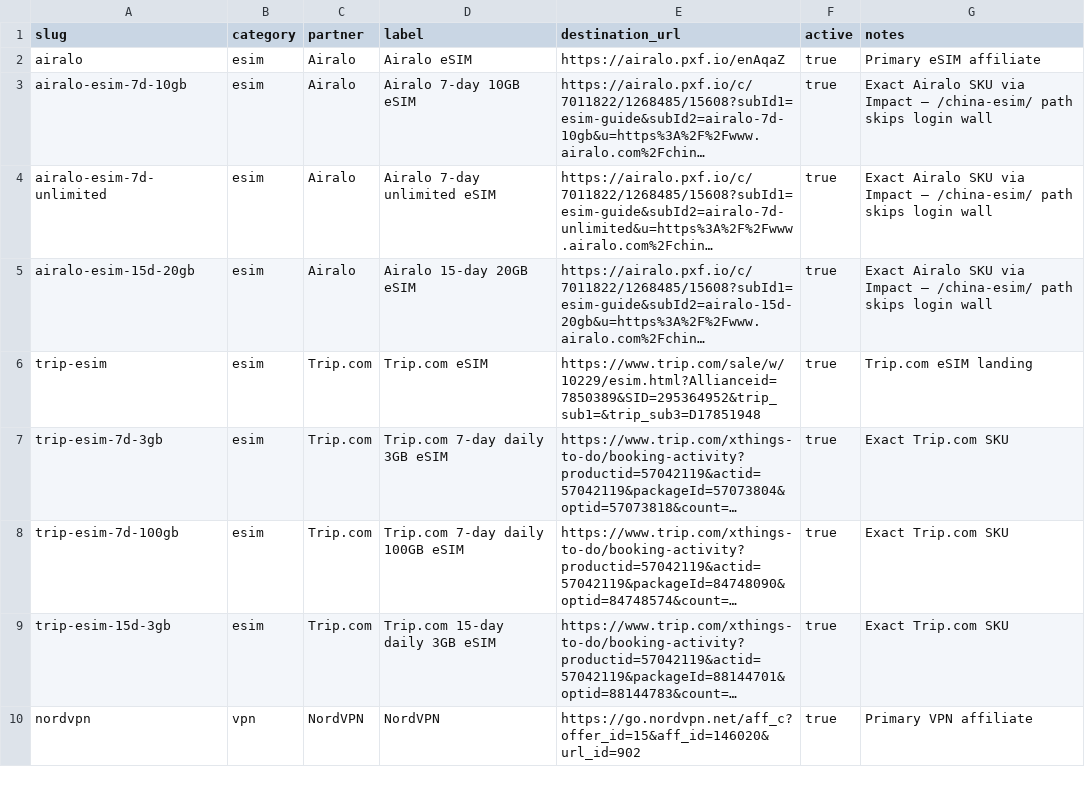
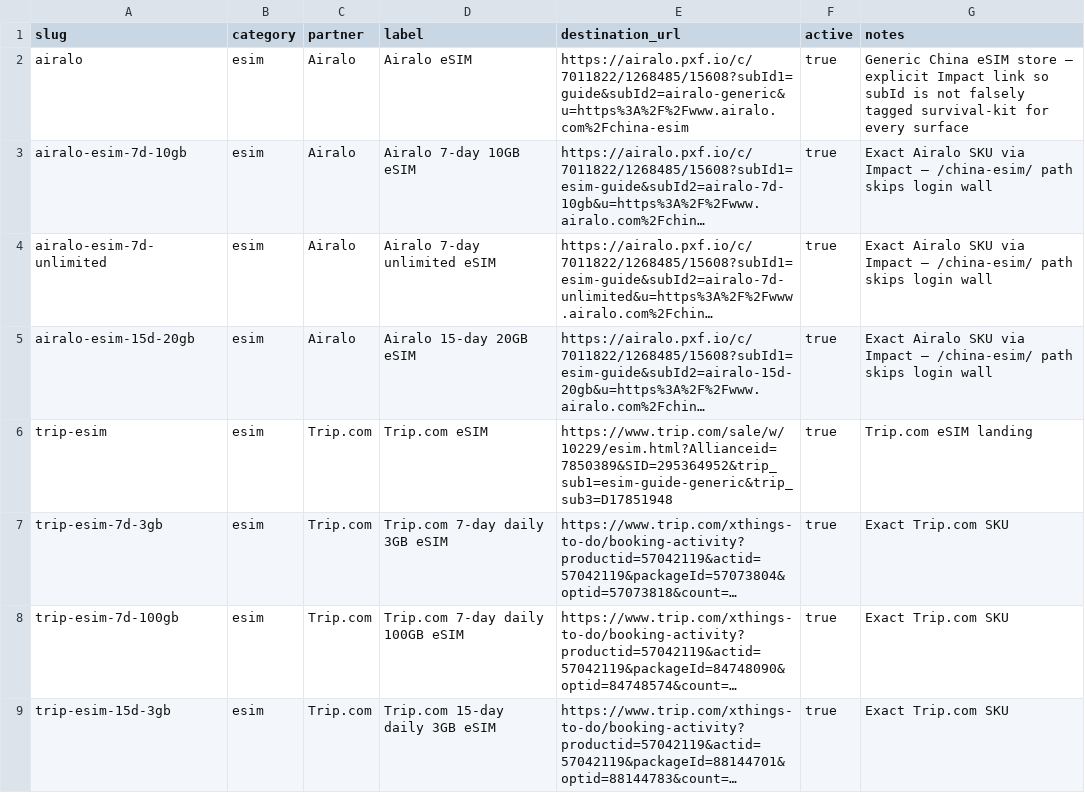
Before and after one commit to liujiao111/hiddenchinatravel-web, a CSV file: data/affiliate-links.csv, drawn as a sheet; only a part is shown; the shorter side is filled out with more unchanged rows; long unchanged cells end in …; the diff names each change by its address in the sheet, - before the commit and + after, or states it on an @@ line.

```diff
--- a/data/affiliate-links.csv
+++ b/data/affiliate-links.csv
-E2 (destination_url): https://airalo.pxf.io/enAqaZ
+E2 (destination_url): https://airalo.pxf.io/c/7011822/1268485/15608?subId1=guide&subId2=airalo-generic&u=https%3A%2F%2Fwww.airalo.com%2Fchina-esim
-G2 (notes): Primary eSIM affiliate
+G2 (notes): Generic China eSIM store — explicit Impact link so subId is not falsely tagged survival-kit for every surface
-E6 (destination_url): https://www.trip.com/sale/w/10229/esim.html?Allianceid=7850389&SID=295364952&trip_sub1=&trip_sub3=D17851948
+E6 (destination_url): https://www.trip.com/sale/w/10229/esim.html?Allianceid=7850389&SID=295364952&trip_sub1=esim-guide-generic&trip_sub3=D17851948
```
